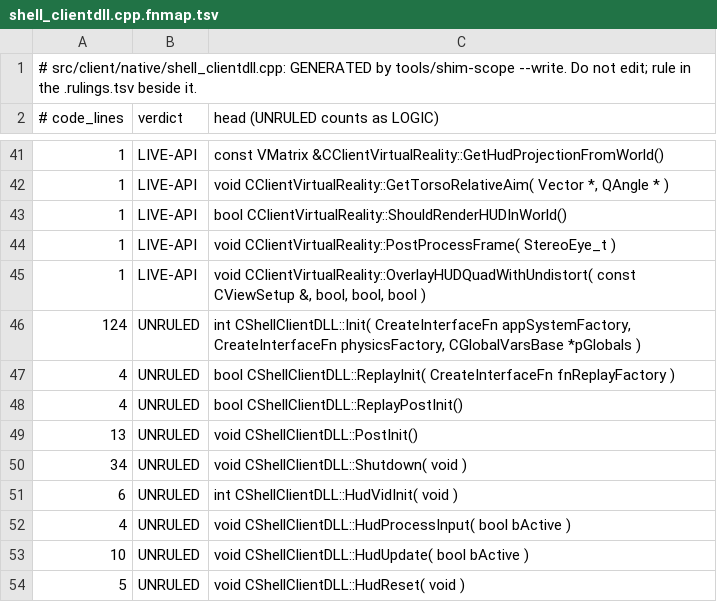
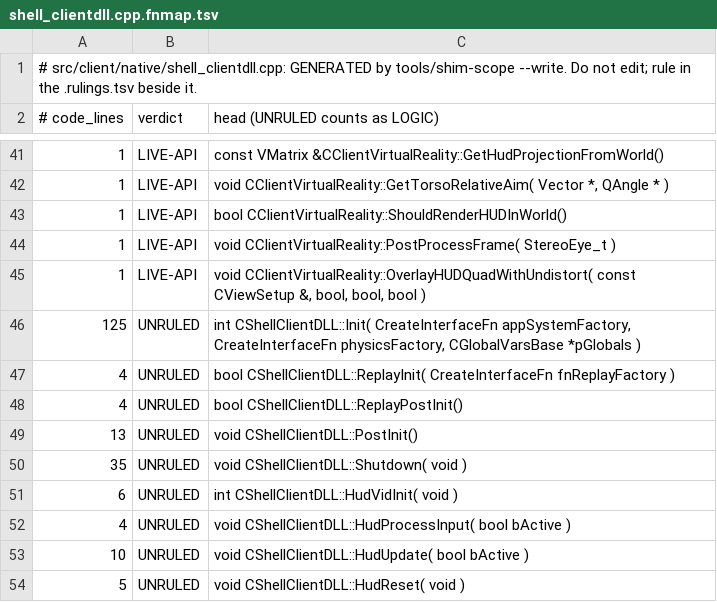
Before and after one commit to muflub/source-sdk-sharp, a TSV file: docs/shim-scope/client/shell_clientdll.cpp.fnmap.tsv, drawn as a sheet; only a part is shown, gaps mark what is left out.

```diff
--- a/docs/shim-scope/client/shell_clientdll.cpp.fnmap.tsv
+++ b/docs/shim-scope/client/shell_clientdll.cpp.fnmap.tsv
@@ -45,3 +45,3 @@
 1	LIVE-API	void CClientVirtualReality::OverlayHUDQuadWithUndistort( const CViewSetup &, bool, bool, bool )
-124	UNRULED	int CShellClientDLL::Init( CreateInterfaceFn appSystemFactory, CreateInterfaceFn physicsFactory, CGlobalVarsBase *pGlobals )
+125	UNRULED	int CShellClientDLL::Init( CreateInterfaceFn appSystemFactory, CreateInterfaceFn physicsFactory, CGlobalVarsBase *pGlobals )
 4	UNRULED	bool CShellClientDLL::ReplayInit( CreateInterfaceFn fnReplayFactory )
@@ -49,3 +49,3 @@
 13	UNRULED	void CShellClientDLL::PostInit()
-34	UNRULED	void CShellClientDLL::Shutdown( void )
+35	UNRULED	void CShellClientDLL::Shutdown( void )
 6	UNRULED	int CShellClientDLL::HudVidInit( void )
```
Also changed, not shown: docs/shim-ratchet.tsv, docs/shim-scope/client/world_adapter_client.cpp.fnmap.tsv, 5 other files.
